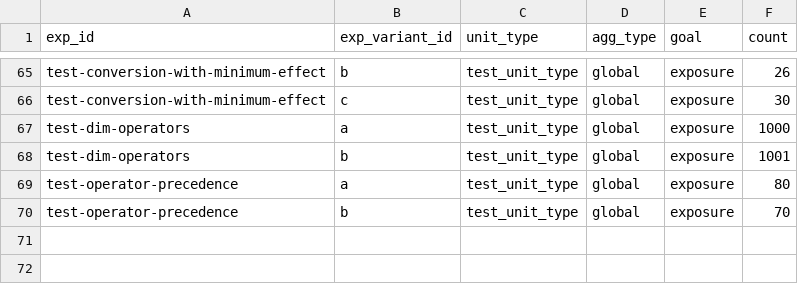
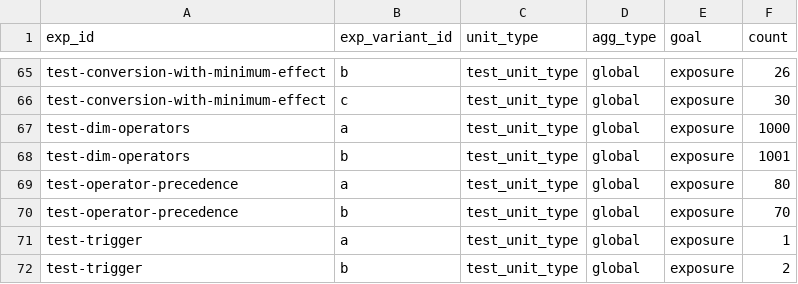
Before and after one commit to avast/ep-stats, a CSV file: src/epstats/toolkit/testing/resources/evaluations_exposures.csv, drawn as a sheet; only a part is shown, gaps mark what is left out; the diff names each change by its address in the sheet, - before the commit and + after, or states it on an @@ line.

```diff
--- a/src/epstats/toolkit/testing/resources/evaluations_exposures.csv
+++ b/src/epstats/toolkit/testing/resources/evaluations_exposures.csv
+row 71: test-trigger | a | test_unit_type | global | exposure | 1
+row 72: test-trigger | b | test_unit_type | global | exposure | 2
```
Also changed, not shown: src/epstats/toolkit/testing/resources/evaluations_metrics.csv, 2 other files.
